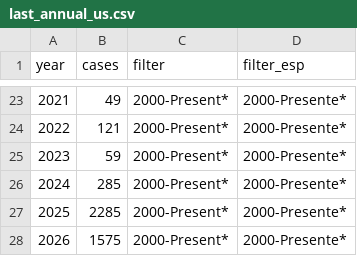
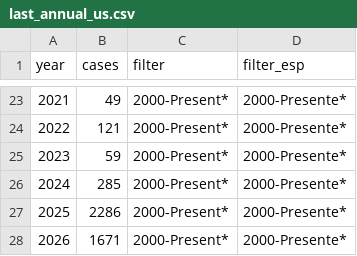
Before and after one commit to annie-jennemann/measles-tracker, a CSV file: last_annual_us.csv, drawn as a sheet; only a part is shown, gaps mark what is left out.

```diff
--- a/last_annual_us.csv
+++ b/last_annual_us.csv
@@ -26,3 +26,3 @@ year,cases,filter,filter_esp
 2024,285,2000-Present*,2000-Presente*
-2025,2285,2000-Present*,2000-Presente*
-2026,1575,2000-Present*,2000-Presente*
+2025,2286,2000-Present*,2000-Presente*
+2026,1671,2000-Present*,2000-Presente*
```
